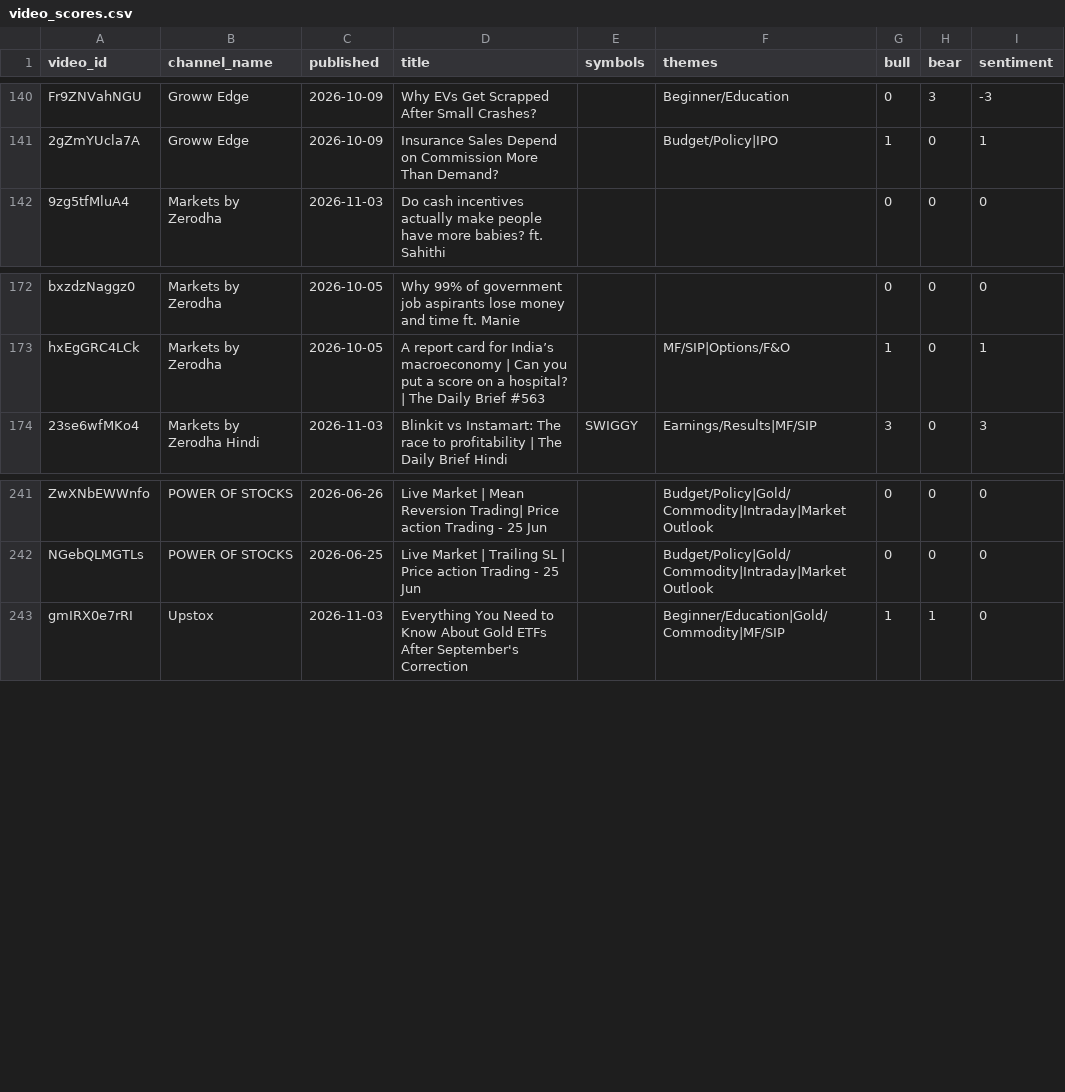
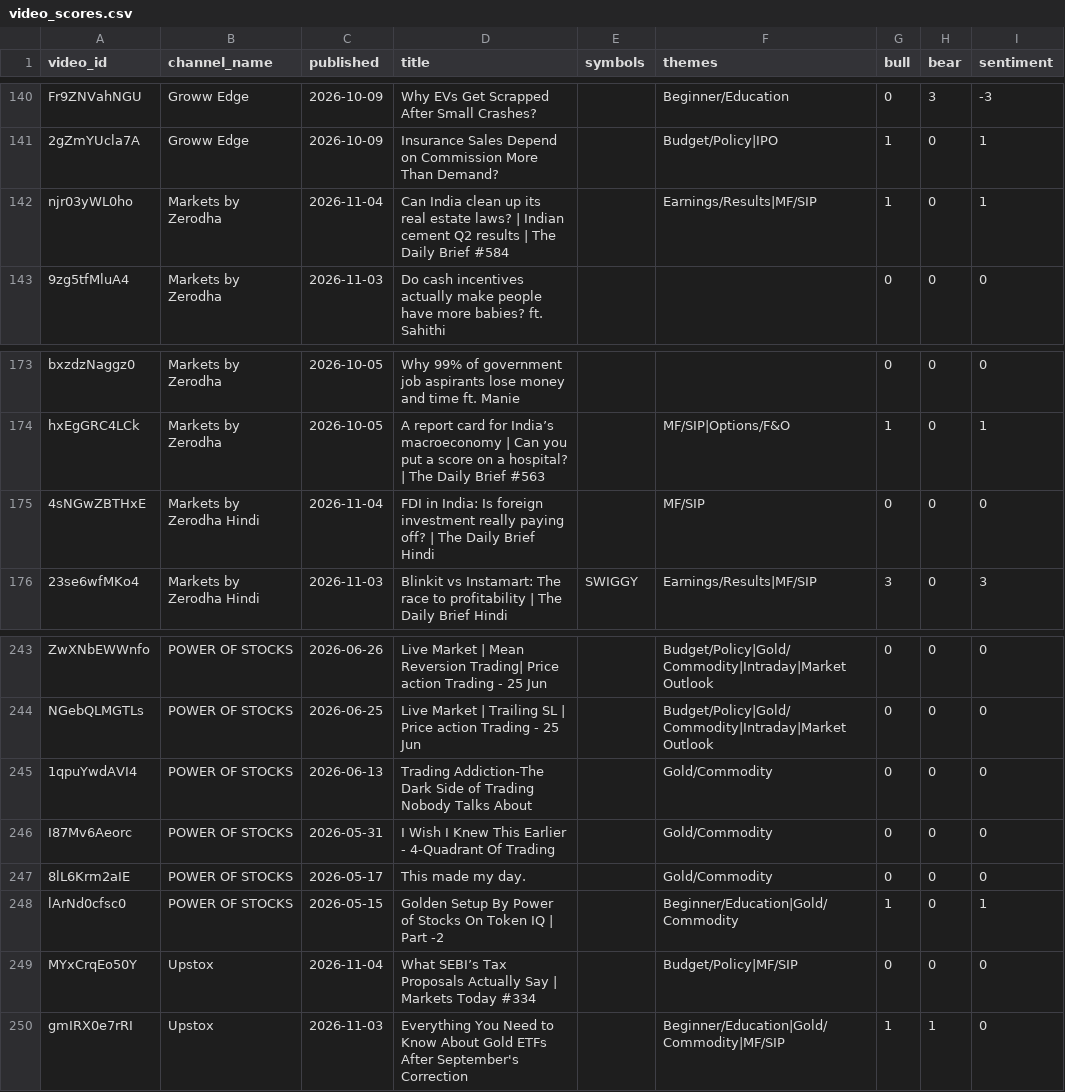
Before and after one commit to devrajai/ArthaSaar, a CSV file: data/analysis/video_scores.csv, drawn as a sheet; only a part is shown, gaps mark what is left out; the diff names each change by its address in the sheet, - before the commit and + after, or states it on an @@ line.

```diff
--- a/data/analysis/video_scores.csv
+++ b/data/analysis/video_scores.csv
+row 142: njr03yWL0ho | Markets by Zerodha | 2026-11-04 | Can India clean up its real estate laws? | Indian cement Q2 results | The Daily Brief #584 |  | Earnings/Results|MF/SIP | 1 | 0 | 1
+row 175: 4sNGwZBTHxE | Markets by Zerodha Hindi | 2026-11-04 | FDI in India: Is foreign investment really paying off? | The Daily Brief Hindi |  | MF/SIP | 0 | 0 | 0
+row 245: 1qpuYwdAVI4 | POWER OF STOCKS | 2026-06-13 | Trading Addiction-The Dark Side of Trading Nobody Talks About |  | Gold/Commodity | 0 | 0 | 0
+row 246: I87Mv6Aeorc | POWER OF STOCKS | 2026-05-31 | I Wish I Knew This Earlier - 4-Quadrant Of Trading |  | Gold/Commodity | 0 | 0 | 0
+row 247: 8lL6Krm2aIE | POWER OF STOCKS | 2026-05-17 | This made my day. |  | Gold/Commodity | 0 | 0 | 0
+row 248: lArNd0cfsc0 | POWER OF STOCKS | 2026-05-15 | Golden Setup By Power of Stocks On Token IQ | Part -2 |  | Beginner/Education|Gold/Commodity | 1 | 0 | 1
+row 249: MYxCrqEo50Y | Upstox | 2026-11-04 | What SEBI’s Tax Proposals Actually Say | Markets Today #334 |  | Budget/Policy|MF/SIP | 0 | 0 | 0
```
Also changed, not shown: data/youtube/markets-by-zerodha-hindi.csv, data/youtube/markets-by-zerodha.csv, 13 other files.
